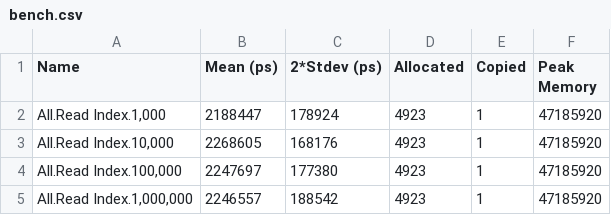
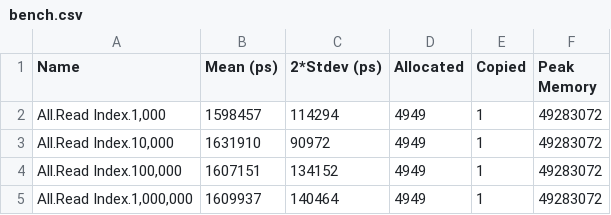
Before and after one commit to tbidne/safe-rm, a CSV file: benchmarks/bench.csv, drawn as a sheet.

```diff
--- a/benchmarks/bench.csv
+++ b/benchmarks/bench.csv
@@ -1,5 +1,5 @@
 Name,Mean (ps),2*Stdev (ps),Allocated,Copied,Peak Memory
-"All.Read Index.1,000",2188447,178924,4923,1,47185920
-"All.Read Index.10,000",2268605,168176,4923,1,47185920
-"All.Read Index.100,000",2247697,177380,4923,1,47185920
-"All.Read Index.1,000,000",2246557,188542,4923,1,47185920
+"All.Read Index.1,000",1598457,114294,4949,1,49283072
+"All.Read Index.10,000",1631910,90972,4949,1,49283072
+"All.Read Index.100,000",1607151,134152,4949,1,49283072
+"All.Read Index.1,000,000",1609937,140464,4949,1,49283072
```
Also changed, not shown: 2 other files.
